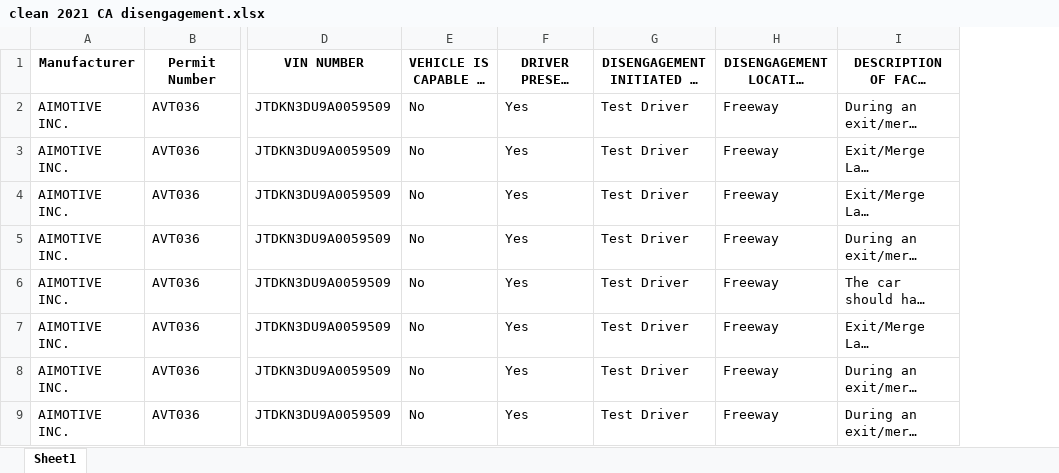
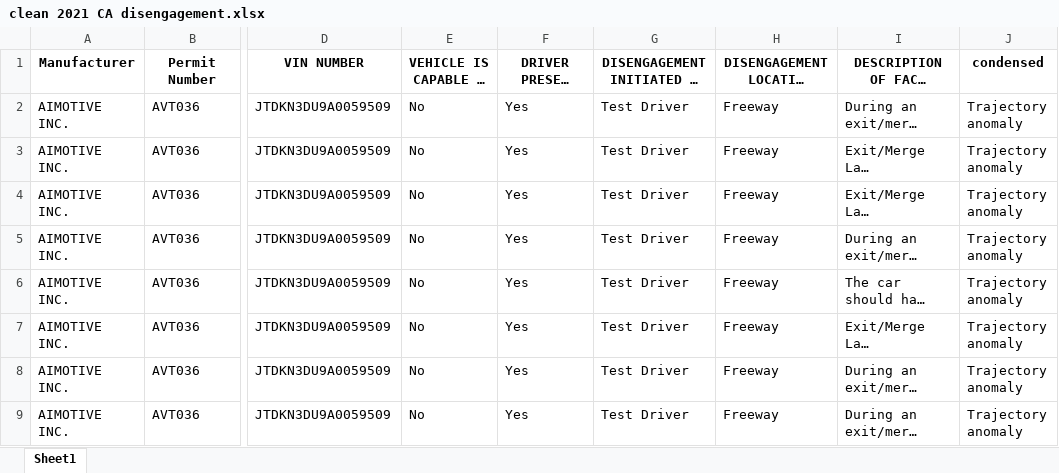
Before and after one commit to TateStaples/HALSummer22, an Excel workbook: data/clean 2021 CA disengagement.xlsx, sheet Sheet1, drawn as a sheet; only a part is shown, gaps mark what is left out; long unchanged cells end in …; values as stored, in another font and other column widths than the file's, no borders; the diff names each change by its address in the sheet, - before the commit and + after, or states it on an @@ line.

Commit message:
moved the J column writing in the refractored excel_cleaner.py

```diff
--- a/data/clean 2021 CA disengagement.xlsx (sheet Sheet1)
+++ b/data/clean 2021 CA disengagement.xlsx (sheet Sheet1)
+column J, rows 1-9: condensed | Trajectory anomaly | Trajectory anomaly | Trajectory anomaly | Trajectory anomaly | Trajectory anomaly | Trajectory anomaly | Trajectory anomaly | Trajectory anomaly
```
Also changed, not shown: disengagement/encoded.xlsx, 4 other files.
